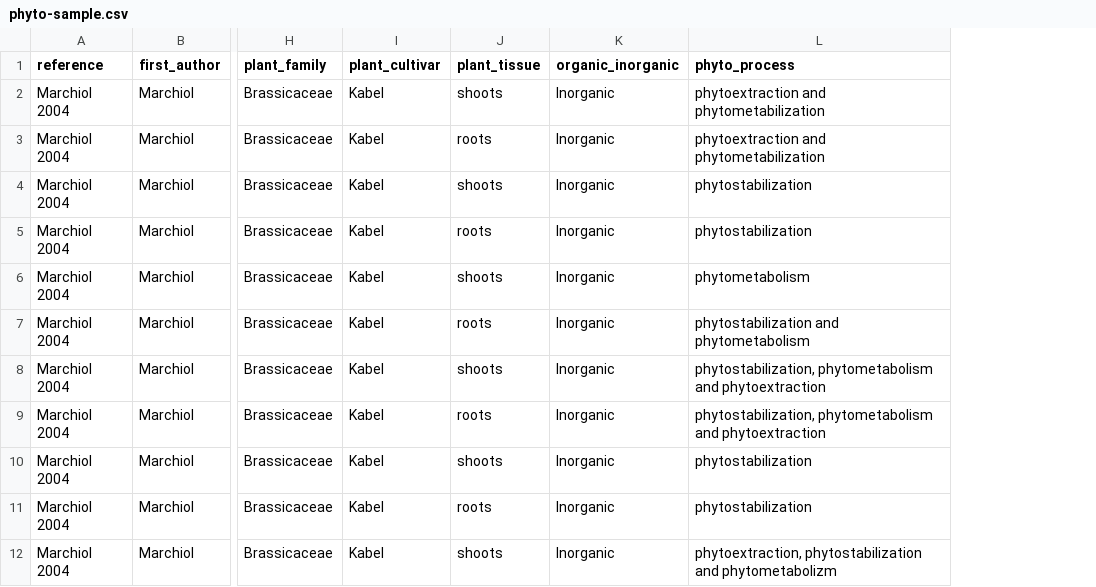
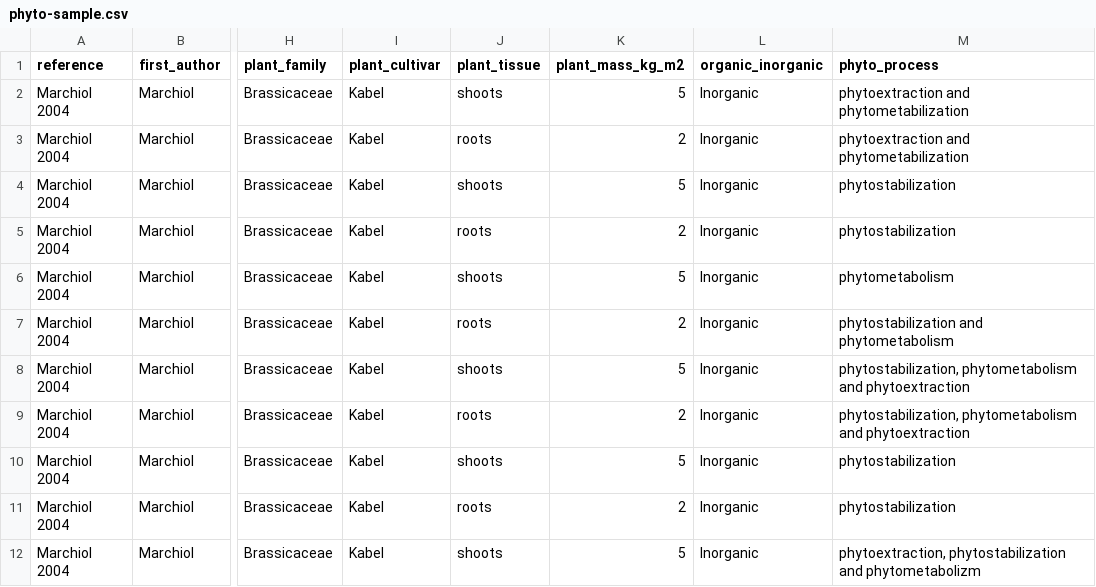
Before and after one commit to phyto-matter/phyto-matter, a CSV file: data/phyto/phyto-sample.csv, drawn as a sheet; only a part is shown, gaps mark what is left out; the diff names each change by its address in the sheet, - before the commit and + after, or states it on an @@ line.

```diff
--- a/data/phyto/phyto-sample.csv
+++ b/data/phyto/phyto-sample.csv
+column K (plant_mass_kg_m2), rows 2-12: 5 | 2 | 5 | 2 | 5 | 2 | 5 | 2 | 5 | 2 | 5
```
Also changed, not shown: data/sample-phyto.csv, 5 other files.
